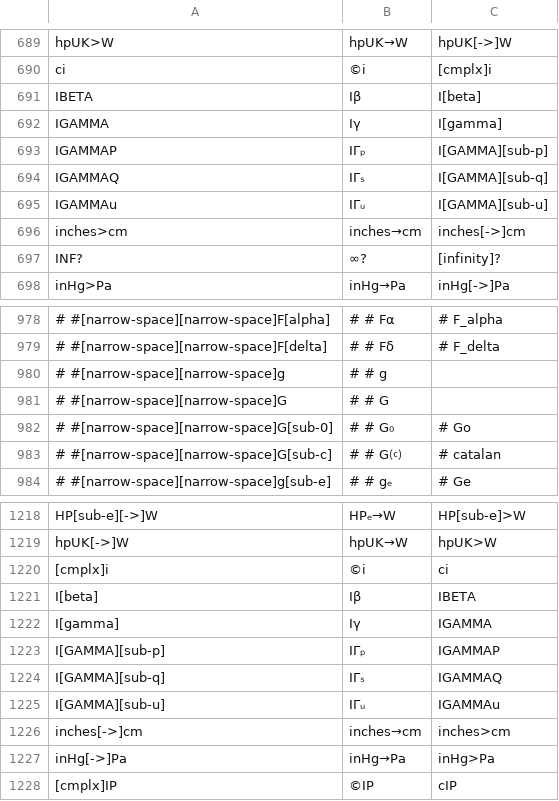
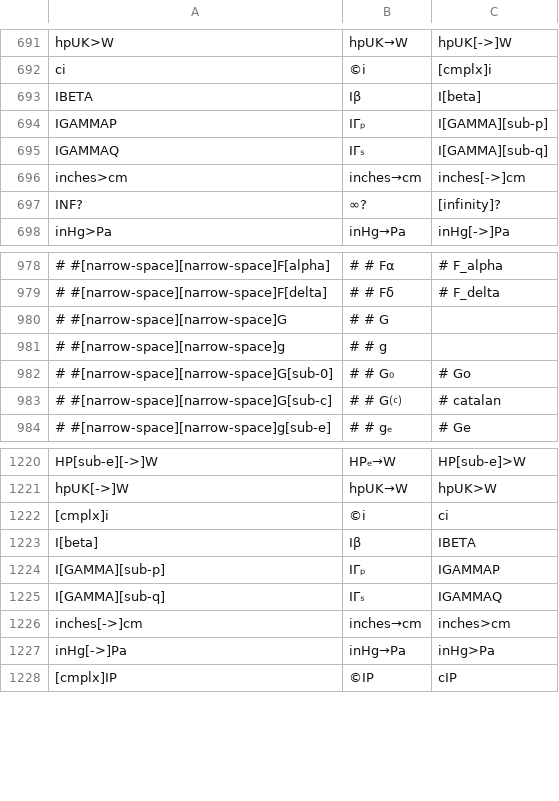
Before and after one commit to svn2github/wp34s, a CSV file: trunk/tools/command-alias.csv, drawn as a sheet; only a part is shown, gaps mark what is left out; removed rows and columns are numbered as before the commit, all else as after; the diff covers the shown part only; the diff names each change by its address in the sheet, - before the commit and + after, or states it on an @@ line.

Commit message:
integration build -- renamed incomplete gamma functions
git-svn-id: http://svn.code.sf.net/p/wp34s/code@3040 9654ca62-1852-461c-aa49-1be32f3bb02d

```diff
--- a/trunk/tools/command-alias.csv
+++ b/trunk/tools/command-alias.csv
-row 692: IGAMMA | Iγ | I[gamma]
-row 695: IGAMMAu | IΓᵤ | I[GAMMA][sub-u]
@@ row 981 moved to row 980: # #[narrow-space][narrow-space]G @@
-row 1222: I[gamma] | Iγ | IGAMMA
-row 1225: I[GAMMA][sub-u] | IΓᵤ | IGAMMAu
```
Also changed, not shown: 6 added rows, 2 removed rows and 2 moved rows elsewhere in this file, 14 other files.
